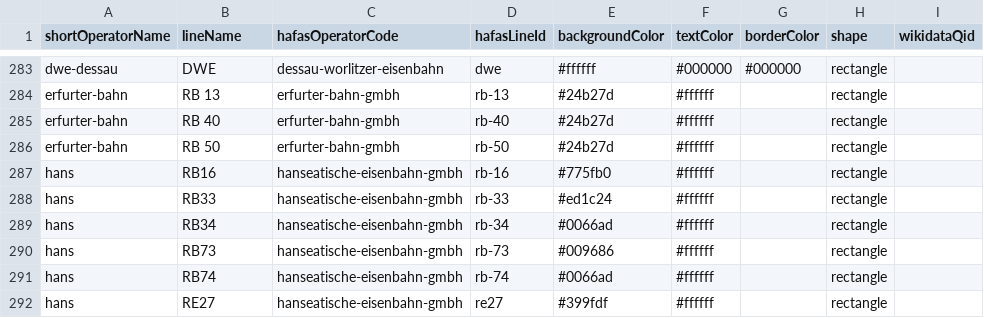
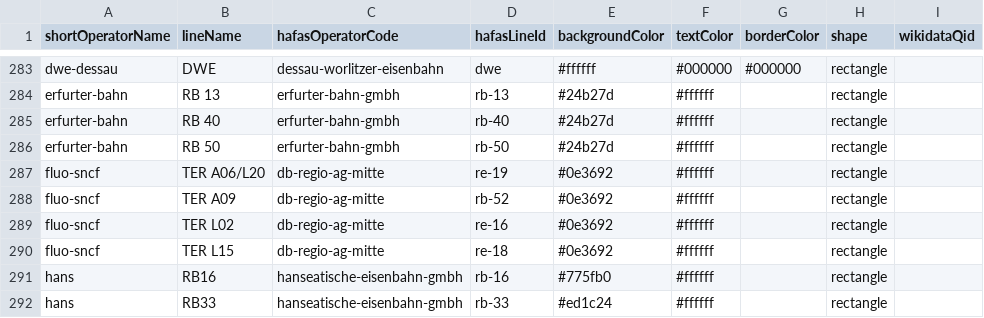
Before and after one commit to Traewelling/line-colors, a CSV file: line-colors.csv, drawn as a sheet; only a part is shown, gaps mark what is left out; the shorter side is filled out with more unchanged rows; the diff names each change by its address in the sheet, - before the commit and + after, or states it on an @@ line.

Commit message:
feat: add DB Regio Mitte / SNCF fluo Grand Est en cooperation lines
Signed-off-by: The one with the braid <info@braid.business>

```diff
--- a/line-colors.csv
+++ b/line-colors.csv
+row 287: fluo-sncf | TER A06/L20 | db-regio-ag-mitte | re-19 | #0e3692 | #ffffff |  | rectangle
+row 288: fluo-sncf | TER A09 | db-regio-ag-mitte | rb-52 | #0e3692 | #ffffff |  | rectangle
+row 289: fluo-sncf | TER L02 | db-regio-ag-mitte | re-16 | #0e3692 | #ffffff |  | rectangle
+row 290: fluo-sncf | TER L15 | db-regio-ag-mitte | re-18 | #0e3692 | #ffffff |  | rectangle
```
Also changed, not shown: 1 other file.
